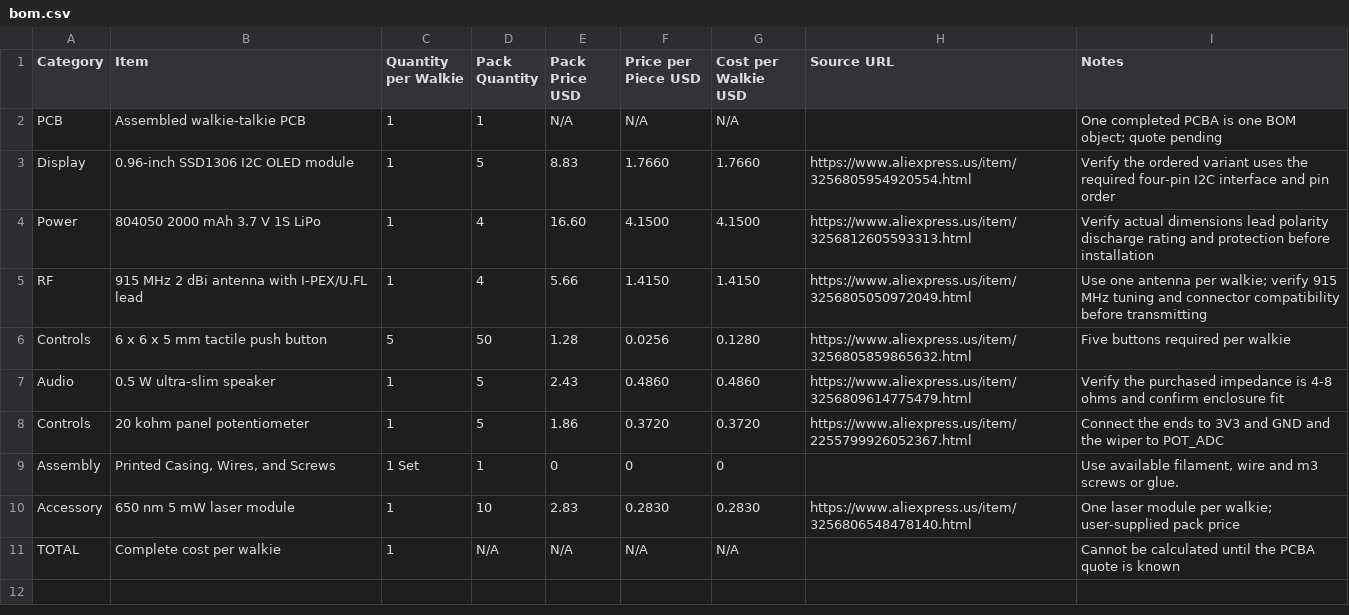
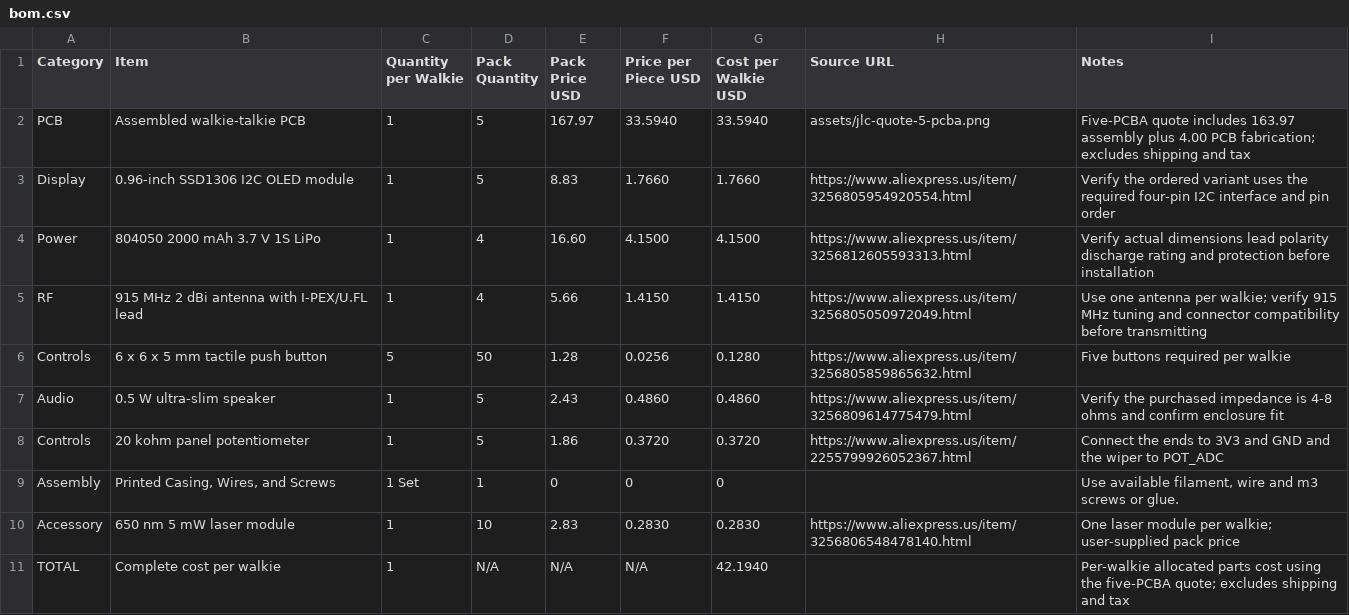
Before and after one commit to houseofthe051010/ESP32-Walkie-Talkie-V2, a CSV file: bom.csv, drawn as a sheet.

```diff
--- a/bom.csv
+++ b/bom.csv
@@ -1,3 +1,3 @@
 Category,Item,Quantity per Walkie,Pack Quantity,Pack Price USD,Price per Piece USD,Cost per Walkie USD,Source URL,Notes
-PCB,Assembled walkie-talkie PCB,1,1,N/A,N/A,N/A,,One completed PCBA is one BOM object; quote pending
+PCB,Assembled walkie-talkie PCB,1,5,167.97,33.5940,33.5940,assets/jlc-quote-5-pcba.png,Five-PCBA quote includes 163.97 assembly plus 4.00 PCB fabrication; excludes shipping and tax
 Display,0.96-inch SSD1306 I2C OLED module,1,5,8.83,1.7660,1.7660,https://www.aliexpress.us/item/3256805954920554.html,Verify the ordered variant uses the required four-pin I2C interface and pin order
@@ -10,2 +10,2 @@ Assembly,"Printed Casing, Wires, and Screws",1 Set,1,0,0,0,,"Use available filam
 Accessory,650 nm 5 mW laser module,1,10,2.83,0.2830,0.2830,https://www.aliexpress.us/item/3256806548478140.html,One laser module per walkie; user-supplied pack price
-TOTAL,Complete cost per walkie,1,N/A,N/A,N/A,N/A,,Cannot be calculated until the PCBA quote is known
+TOTAL,Complete cost per walkie,1,N/A,N/A,N/A,42.1940,,Per-walkie allocated parts cost using the five-PCBA quote; excludes shipping and tax
```
Also changed, not shown: 5 other files.
